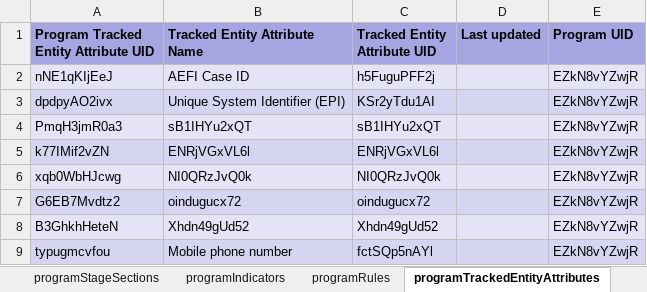
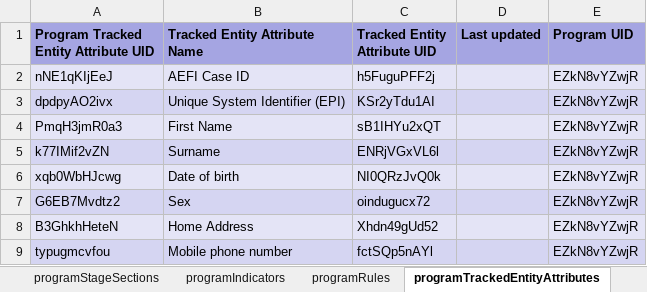
Before and after one commit to dhis2-metadata/IMM_AEFI, an Excel workbook: complete/reference.xlsx, sheet programTrackedEntityAttributes, drawn as a sheet; values as stored, in another font and other column widths than the file's, no borders; the diff names each change by its address in the sheet, - before the commit and + after, or states it on an @@ line.

```diff
--- a/complete/reference.xlsx (sheet programTrackedEntityAttributes)
+++ b/complete/reference.xlsx (sheet programTrackedEntityAttributes)
-B4 (Tracked Entity Attribute Name): sB1IHYu2xQT
+B4 (Tracked Entity Attribute Name): First Name
-B5 (Tracked Entity Attribute Name): ENRjVGxVL6l
+B5 (Tracked Entity Attribute Name): Surname
-B6 (Tracked Entity Attribute Name): NI0QRzJvQ0k
+B6 (Tracked Entity Attribute Name): Date of birth
-B7 (Tracked Entity Attribute Name): oindugucx72
+B7 (Tracked Entity Attribute Name): Sex
-B8 (Tracked Entity Attribute Name): Xhdn49gUd52
+B8 (Tracked Entity Attribute Name): Home Address
```
Also changed, not shown: sheet dataElementGroups, sheet trackedEntityAttributes, sheet dataElements, sheet Package info, sheet options, sheet programs, 1 more sheet, 2 other files.
